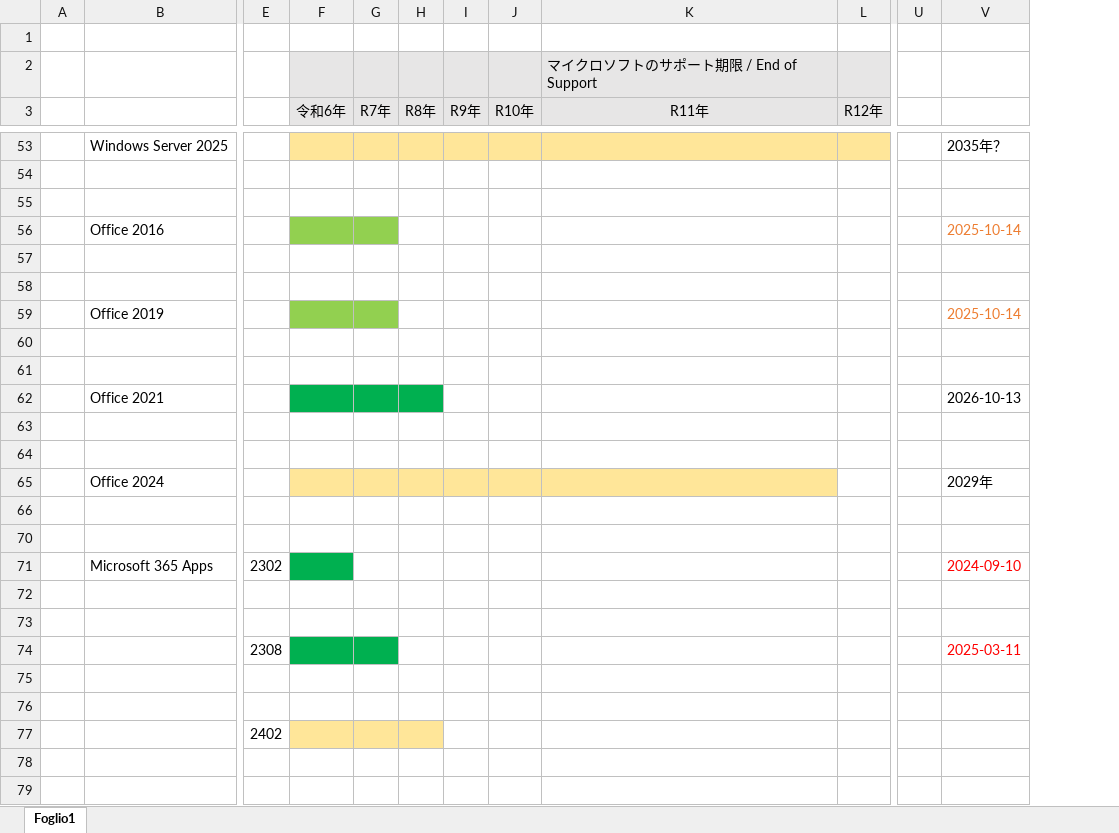
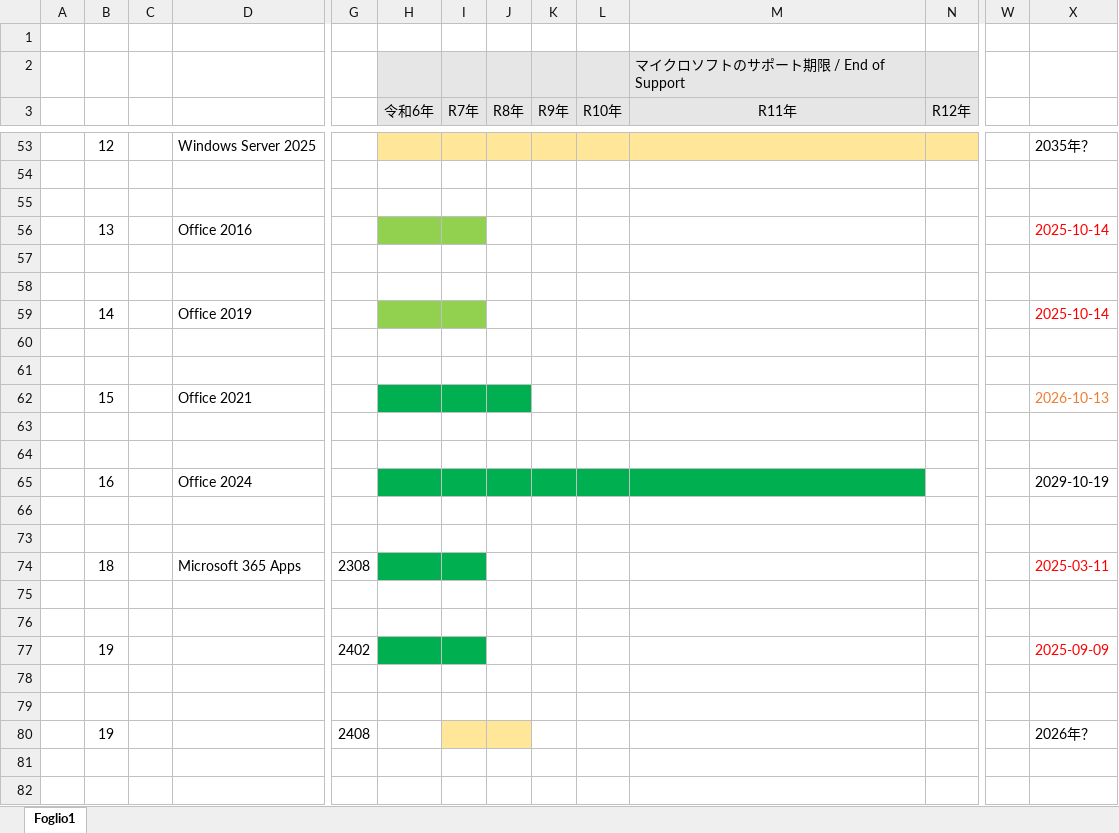
Before and after one commit to MitakaMakers/Qiita, an Excel workbook: 20230710_Windows と Office のサポート状況について/127_OfficeSupport.xlsx, sheet Foglio1, drawn as a sheet; only a part is shown, gaps mark what is left out; values as stored, in another font and other column widths than the file's, no borders; removed rows and columns are numbered as before the commit, all else as after; rows hold the shown columns only; the diff covers the shown part only; the diff names each change by its address in the sheet, - before the commit and + after, or states it on an @@ line.

```diff
--- a/20230710_Windows と Office のサポート状況について/127_OfficeSupport.xlsx (sheet Foglio1)
+++ b/20230710_Windows と Office のサポート状況について/127_OfficeSupport.xlsx (sheet Foglio1)
+column B, rows 53-65: 12 |  |  | 13 |  |  | 14 |  |  | 15 |  |  | 16
+column C, empty
-X56 text colour: #ED7D31
+X56 text colour: #FF0000
-X59 text colour: #ED7D31
+X59 text colour: #FF0000
-X62 text colour: black
+X62 text colour: #ED7D31
-H65:M65 fill: #FFE699
+H65:M65 fill: #00B050
-X65: 2029年
+X65: 2029-10-19
-row 71:  | Microsoft 365 Apps | 2302 |  |  |  |  |  |  |  |  | 2024-09-10
+row 74:  | 18 |  | Microsoft 365 Apps | 2308 |  |  |  |  |  |  |  |  | 2025-03-11
-row 74:  |  | 2308 |  |  |  |  |  |  |  |  | 2025-03-11
+row 77:  | 19 |  |  | 2402 |  |  |  |  |  |  |  |  | 2025-09-09
-row 77:  |  | 2402
+row 80:  | 19 |  |  | 2408 |  |  |  |  |  |  |  |  | 2026年？
```
Also changed, not shown: 1 added row, 6 removed rows, 1 hidden or unhidden row, 9 edited cells, cell formats and merged cells elsewhere in this sheet, hidden cells, 1 other file.
